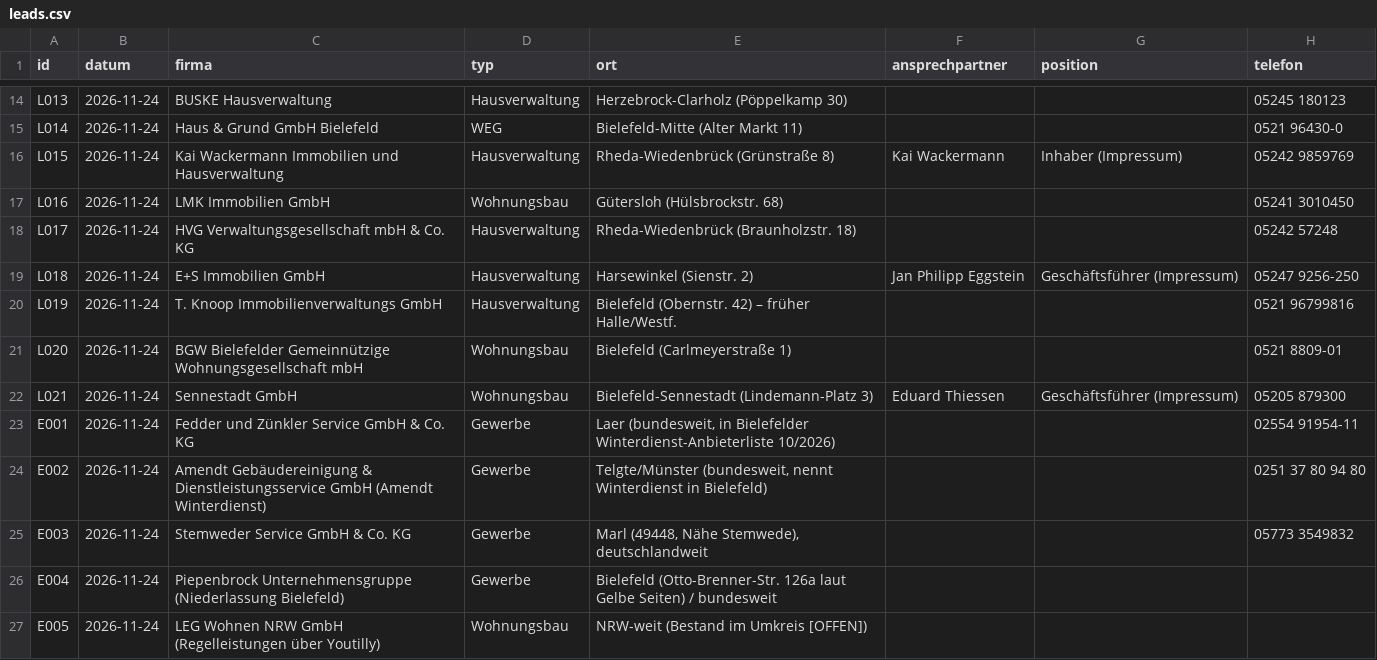
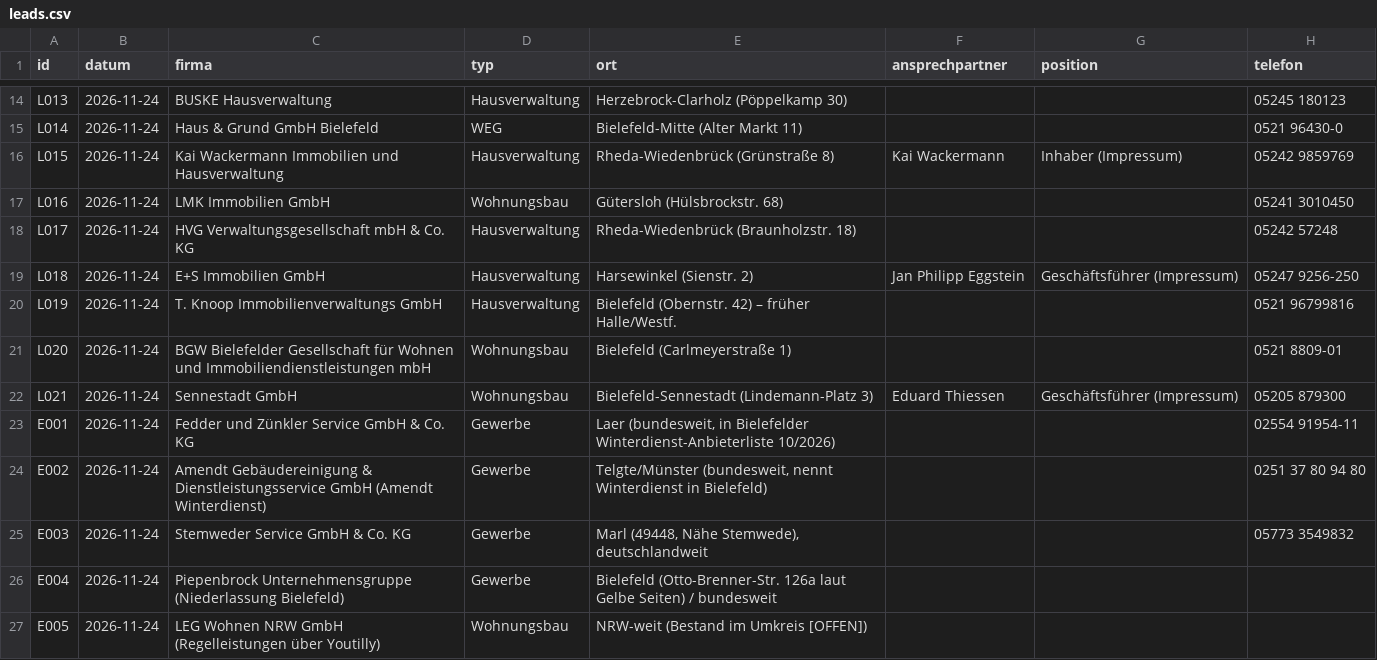
Before and after one commit to martinogur/HausManager, a CSV file: leads/leads.csv, drawn as a sheet; only a part is shown, gaps mark what is left out; the diff names each change by its address in the sheet, - before the commit and + after, or states it on an @@ line.

```diff
--- a/leads/leads.csv
+++ b/leads/leads.csv
-C21 (firma): BGW Bielefelder Gemeinnützige Wohnungsgesellschaft mbH
+C21 (firma): BGW Bielefelder Gesellschaft für Wohnen und Immobiliendienstleistungen mbH
```
Also changed, not shown: 24 other files.
